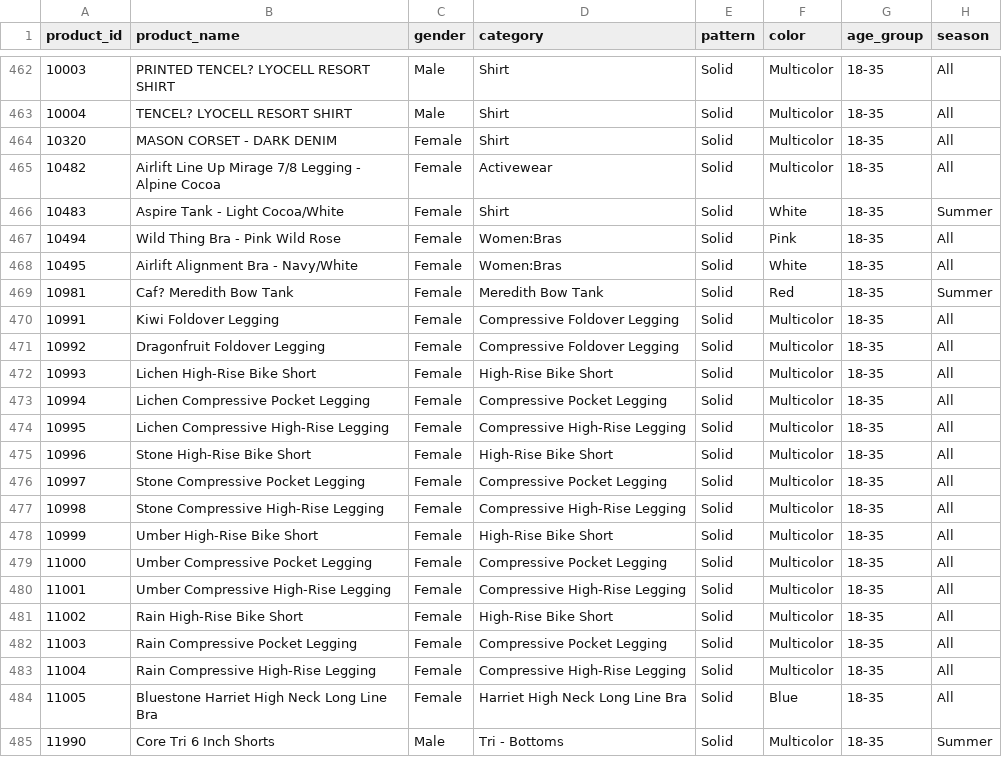
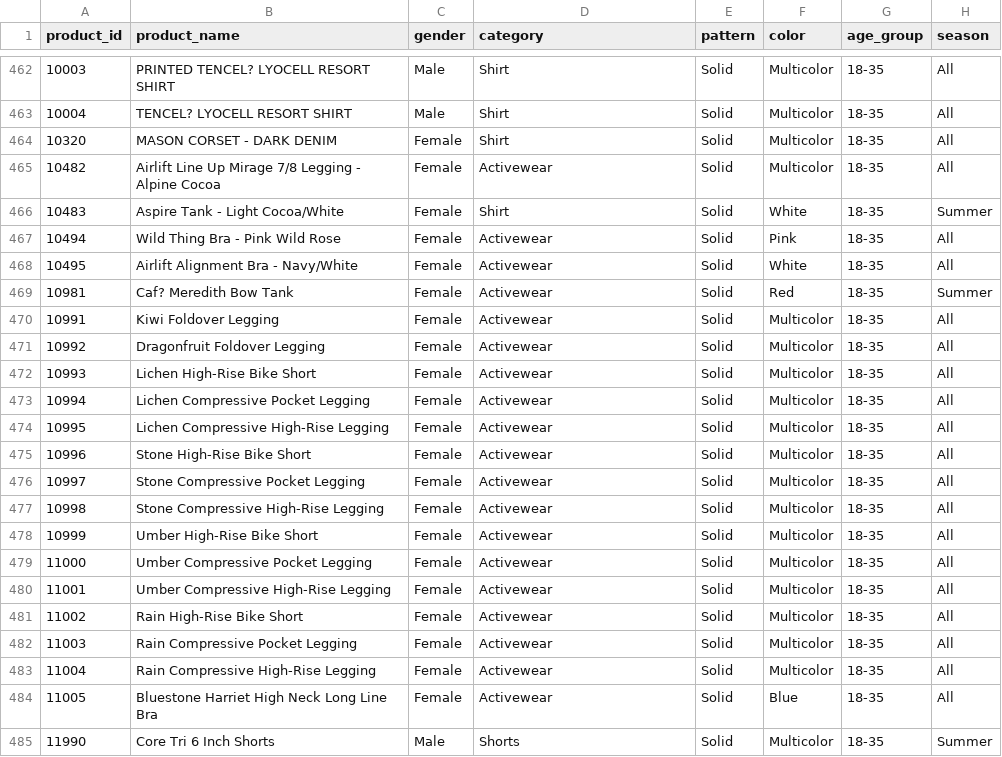
Before and after one commit to sydneythompson11/mbti-fashion-recommender, a CSV file: data/scraped_products.csv, drawn as a sheet; only a part is shown, gaps mark what is left out; the diff covers the shown part only; the diff names each change by its address in the sheet, - before the commit and + after, or states it on an @@ line.

Commit message:
Remove CANDIDATE_POOL cap so all products show across pages; clean remaining messy categories

```diff
--- a/data/scraped_products.csv
+++ b/data/scraped_products.csv
-D467:D468 (category): Women:Bras
+D467:D468 (category): Activewear
-D469 (category): Meredith Bow Tank
+D469 (category): Activewear
-D470:D471 (category): Compressive Foldover Legging
+D470:D471 (category): Activewear
-D472 (category): High-Rise Bike Short
+D472 (category): Activewear
-D473 (category): Compressive Pocket Legging
+D473 (category): Activewear
-D474 (category): Compressive High-Rise Legging
+D474 (category): Activewear
-D475 (category): High-Rise Bike Short
+D475 (category): Activewear
-D476 (category): Compressive Pocket Legging
+D476 (category): Activewear
-D477 (category): Compressive High-Rise Legging
+D477 (category): Activewear
-D478 (category): High-Rise Bike Short
+D478 (category): Activewear
-D479 (category): Compressive Pocket Legging
+D479 (category): Activewear
-D480 (category): Compressive High-Rise Legging
+D480 (category): Activewear
-D481 (category): High-Rise Bike Short
+D481 (category): Activewear
-D482 (category): Compressive Pocket Legging
+D482 (category): Activewear
-D483 (category): Compressive High-Rise Legging
+D483 (category): Activewear
-D484 (category): Harriet High Neck Long Line Bra
+D484 (category): Activewear
-D485 (category): Tri - Bottoms
+D485 (category): Shorts
```
Also changed, not shown: 8 edited cells elsewhere in this file, 1 other file.
